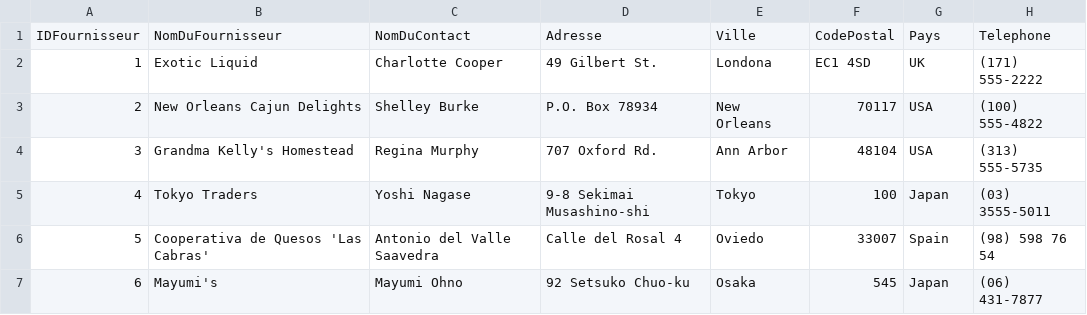
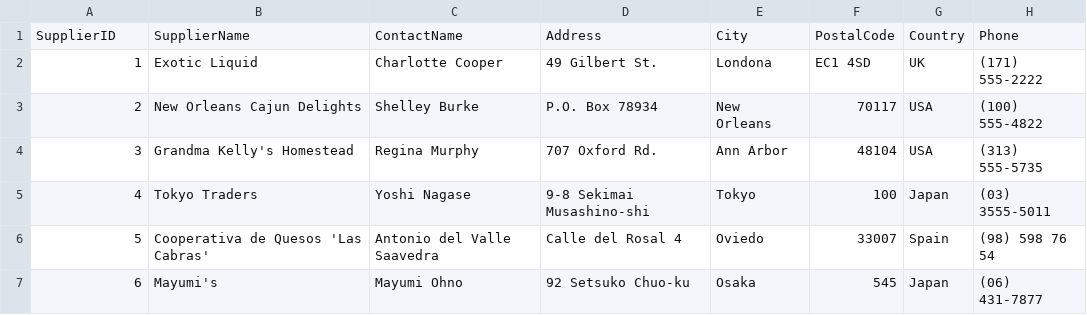
Before and after one commit to Patrick-Wampe/datasets, a CSV file: Suppliers.csv, drawn as a sheet; only a part is shown.

Commit message:
Update Suppliers.csv

```diff
--- a/Suppliers.csv
+++ b/Suppliers.csv
@@ -1,2 +1,2 @@
-IDFournisseur,NomDuFournisseur,NomDuContact,Adresse,Ville,CodePostal,Pays,Telephone
+SupplierID,SupplierName,ContactName,Address,City,PostalCode,Country,	Phone
 1,Exotic Liquid,Charlotte Cooper,49 Gilbert St.,Londona,EC1 4SD,UK,(171) 555-2222
```
